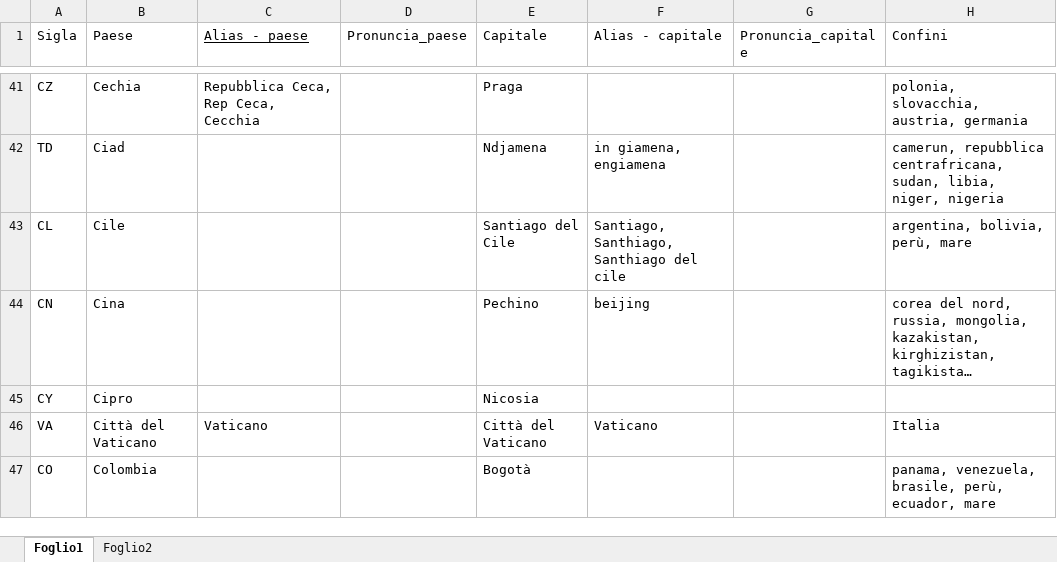
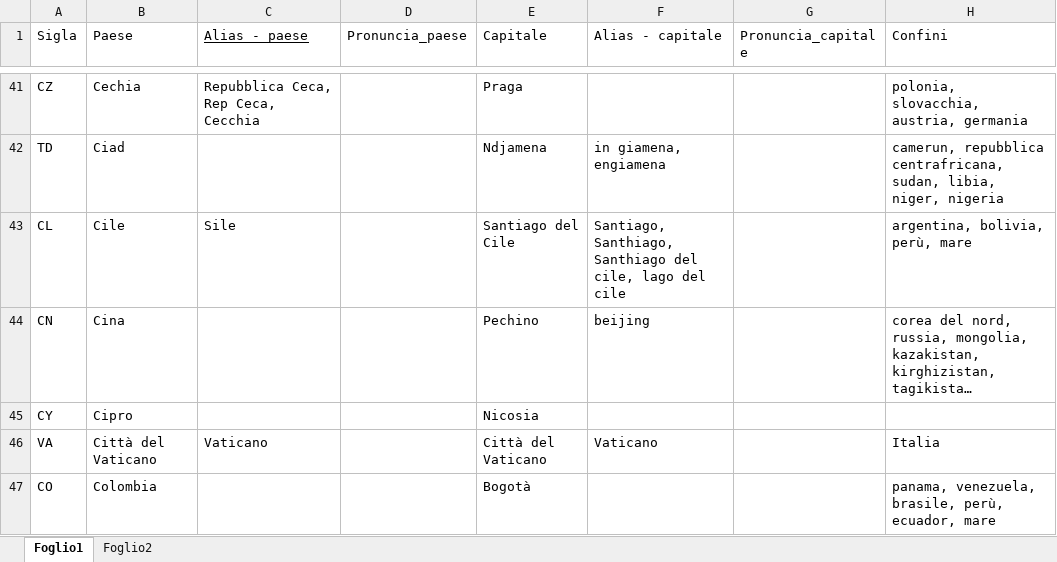
Before and after one commit to Kripsnark/QuizGeograficoDefinitivo, an Excel workbook: Elenco-quiz 5.0.xlsx, sheet Foglio1, drawn as a sheet; only a part is shown, gaps mark what is left out; long unchanged cells end in …; values as stored, in another font and other column widths than the file's, no borders; charts and pictures and table styles not drawn; the diff covers the shown part only; the diff names each change by its address in the sheet, - before the commit and + after, or states it on an @@ line.

```diff
--- a/Elenco-quiz 5.0.xlsx (sheet Foglio1)
+++ b/Elenco-quiz 5.0.xlsx (sheet Foglio1)
-C43 (Alias - paese): (empty)
+C43 (Alias - paese): Sile
-F43 (Alias - capitale): …Santhiago del cile
+F43 (Alias - capitale): …Santhiago del cile, lago del cile
```
Also changed, not shown: 8 edited cells elsewhere in this sheet, 5 other files.
